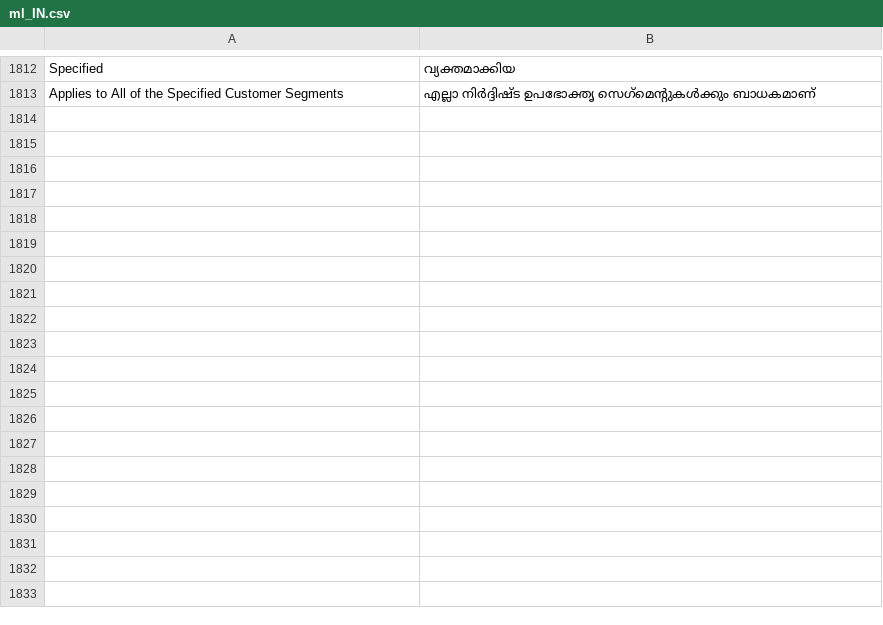
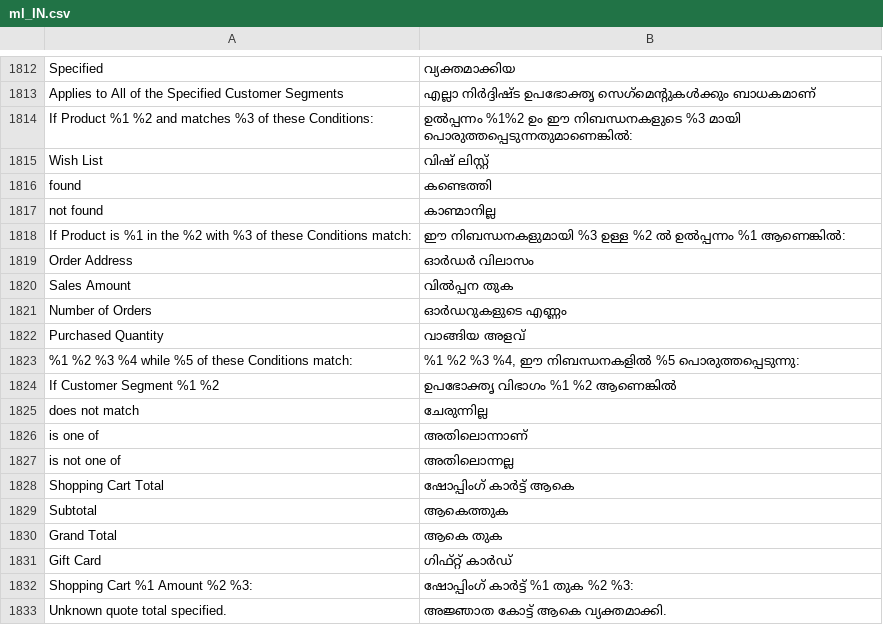
Before and after one commit to magento-l10n/language-ml_IN, a CSV file: ml_IN.csv, drawn as a sheet; only a part is shown, gaps mark what is left out; the diff covers the shown part only.

Commit message:
Updating translations from Crowdin.

```diff
--- a/ml_IN.csv
+++ b/ml_IN.csv
@@ -1826 +1826,21 @@ Specified,വ്യക്തമാക്കിയ
 "Applies to All of the Specified Customer Segments","എല്ലാ നിർദ്ദിഷ്ട ഉപഭോക്തൃ സെഗ്‌മെന്റുകൾക്കും ബാധകമാണ്"
+"If Product %1 %2 and matches %3 of these Conditions:","ഉൽപ്പന്നം %1%2 ഉം ഈ നിബന്ധനകളുടെ %3 മായി പൊരുത്തപ്പെടുന്നതുമാണെങ്കിൽ:"
+"Wish List","വിഷ് ലിസ്റ്റ്"
+found,കണ്ടെത്തി
+"not found",കാണ്മാനില്ല
+"If Product is %1 in the %2 with %3 of these Conditions match:","ഈ നിബന്ധനകളുമായി %3 ഉള്ള %2 ൽ ഉൽപ്പന്നം %1 ആണെങ്കിൽ:"
+"Order Address","ഓർഡർ വിലാസം"
+"Sales Amount","വിൽപ്പന തുക"
+"Number of Orders","ഓർഡറുകളുടെ എണ്ണം"
+"Purchased Quantity","വാങ്ങിയ അളവ്"
+"%1 %2 %3 %4 while %5 of these Conditions match:","%1 %2 %3 %4, ഈ നിബന്ധനകളിൽ %5 പൊരുത്തപ്പെടുന്നു:"
+"If Customer Segment %1 %2","ഉപഭോക്തൃ വിഭാഗം %1 %2 ആണെങ്കിൽ"
+"does not match",ചേരുന്നില്ല
+"is one of",അതിലൊന്നാണ്
+"is not one of",അതിലൊന്നല്ല
+"Shopping Cart Total","ഷോപ്പിംഗ് കാർട്ട് ആകെ"
+Subtotal,ആകെത്തുക
+"Grand Total","ആകെ തുക"
+"Gift Card","ഗിഫ്റ്റ് കാർഡ്"
+"Shopping Cart %1 Amount %2 %3:","ഷോപ്പിംഗ് കാർട്ട് %1 തുക %2 %3:"
+"Unknown quote total specified.","അജ്ഞാത കോട്ട് ആകെ വ്യക്തമാക്കി."
```
Also changed, not shown: 15 added rows elsewhere in this file, 1 other file.
